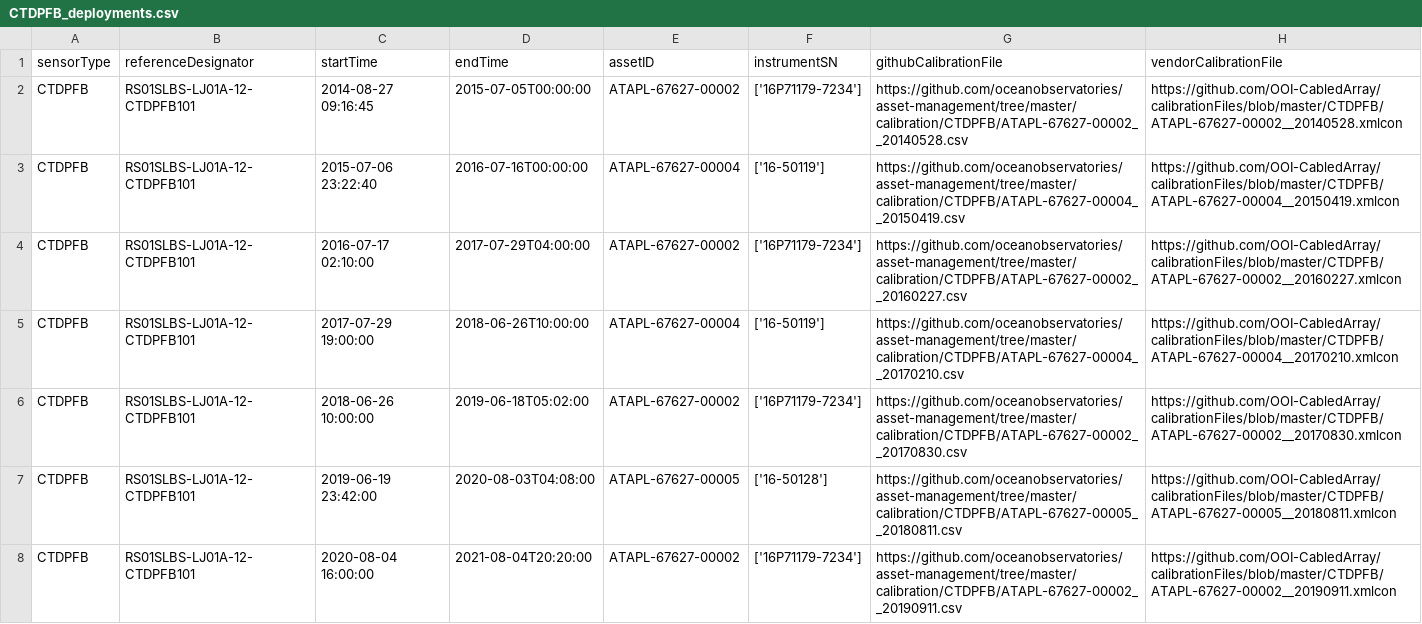
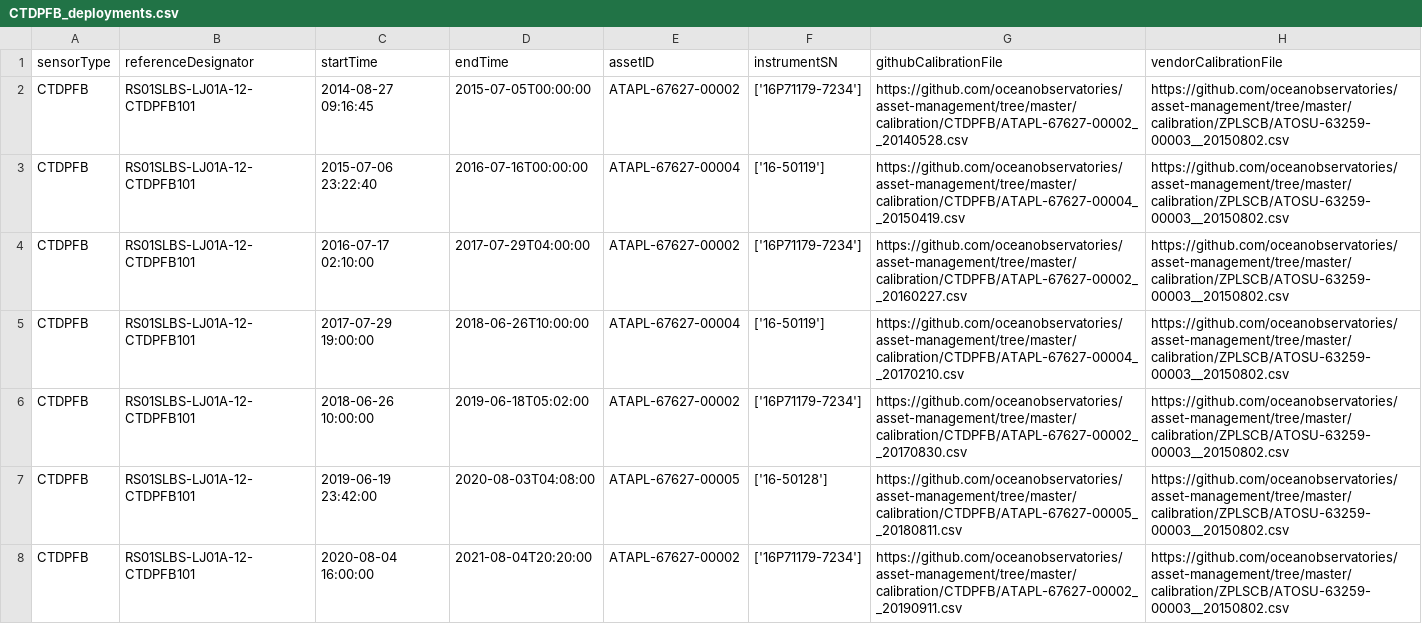
Before and after one commit to OOI-CabledArray/deployments, a CSV file: CTDPFB_deployments.csv, drawn as a sheet; only a part is shown; the diff covers the shown part only.

```diff
--- a/CTDPFB_deployments.csv
+++ b/CTDPFB_deployments.csv
@@ -1,8 +1,8 @@
 sensorType,referenceDesignator,startTime,endTime,assetID,instrumentSN,githubCalibrationFile,vendorCalibrationFile
-CTDPFB,RS01SLBS-LJ01A-12-CTDPFB101,2014-08-27 09:16:45,2015-07-05T00:00:00,ATAPL-67627-00002,"['16P71179-7234']",https://github.com/oceanobservatories/asset-management/tree/master/calibration/CTDPFB/ATAPL-67627-00002__20140528.csv,https://github.com/OOI-CabledArray/calibrationFiles/blob/master/CTDPFB/ATAPL-67627-00002__20140528.xmlcon
-CTDPFB,RS01SLBS-LJ01A-12-CTDPFB101,2015-07-06 23:22:40,2016-07-16T00:00:00,ATAPL-67627-00004,"['16-50119']",https://github.com/oceanobservatories/asset-management/tree/master/calibration/CTDPFB/ATAPL-67627-00004__20150419.csv,https://github.com/OOI-CabledArray/calibrationFiles/blob/master/CTDPFB/ATAPL-67627-00004__20150419.xmlcon
-CTDPFB,RS01SLBS-LJ01A-12-CTDPFB101,2016-07-17 02:10:00,2017-07-29T04:00:00,ATAPL-67627-00002,"['16P71179-7234']",https://github.com/oceanobservatories/asset-management/tree/master/calibration/CTDPFB/ATAPL-67627-00002__20160227.csv,https://github.com/OOI-CabledArray/calibrationFiles/blob/master/CTDPFB/ATAPL-67627-00002__20160227.xmlcon
-CTDPFB,RS01SLBS-LJ01A-12-CTDPFB101,2017-07-29 19:00:00,2018-06-26T10:00:00,ATAPL-67627-00004,"['16-50119']",https://github.com/oceanobservatories/asset-management/tree/master/calibration/CTDPFB/ATAPL-67627-00004__20170210.csv,https://github.com/OOI-CabledArray/calibrationFiles/blob/master/CTDPFB/ATAPL-67627-00004__20170210.xmlcon
-CTDPFB,RS01SLBS-LJ01A-12-CTDPFB101,2018-06-26 10:00:00,2019-06-18T05:02:00,ATAPL-67627-00002,"['16P71179-7234']",https://github.com/oceanobservatories/asset-management/tree/master/calibration/CTDPFB/ATAPL-67627-00002__20170830.csv,https://github.com/OOI-CabledArray/calibrationFiles/blob/master/CTDPFB/ATAPL-67627-00002__20170830.xmlcon
-CTDPFB,RS01SLBS-LJ01A-12-CTDPFB101,2019-06-19 23:42:00,2020-08-03T04:08:00,ATAPL-67627-00005,"['16-50128']",https://github.com/oceanobservatories/asset-management/tree/master/calibration/CTDPFB/ATAPL-67627-00005__20180811.csv,https://github.com/OOI-CabledArray/calibrationFiles/blob/master/CTDPFB/ATAPL-67627-00005__20180811.xmlcon
-CTDPFB,RS01SLBS-LJ01A-12-CTDPFB101,2020-08-04 16:00:00,2021-08-04T20:20:00,ATAPL-67627-00002,"['16P71179-7234']",https://github.com/oceanobservatories/asset-management/tree/master/calibration/CTDPFB/ATAPL-67627-00002__20190911.csv,https://github.com/OOI-CabledArray/calibrationFiles/blob/master/CTDPFB/ATAPL-67627-00002__20190911.xmlcon
+CTDPFB,RS01SLBS-LJ01A-12-CTDPFB101,2014-08-27 09:16:45,2015-07-05T00:00:00,ATAPL-67627-00002,"['16P71179-7234']",https://github.com/oceanobservatories/asset-management/tree/master/calibration/CTDPFB/ATAPL-67627-00002__20140528.csv,https://github.com/oceanobservatories/asset-management/tree/master/calibration/ZPLSCB/ATOSU-63259-00003__20150802.csv
+CTDPFB,RS01SLBS-LJ01A-12-CTDPFB101,2015-07-06 23:22:40,2016-07-16T00:00:00,ATAPL-67627-00004,"['16-50119']",https://github.com/oceanobservatories/asset-management/tree/master/calibration/CTDPFB/ATAPL-67627-00004__20150419.csv,https://github.com/oceanobservatories/asset-management/tree/master/calibration/ZPLSCB/ATOSU-63259-00003__20150802.csv
+CTDPFB,RS01SLBS-LJ01A-12-CTDPFB101,2016-07-17 02:10:00,2017-07-29T04:00:00,ATAPL-67627-00002,"['16P71179-7234']",https://github.com/oceanobservatories/asset-management/tree/master/calibration/CTDPFB/ATAPL-67627-00002__20160227.csv,https://github.com/oceanobservatories/asset-management/tree/master/calibration/ZPLSCB/ATOSU-63259-00003__20150802.csv
+CTDPFB,RS01SLBS-LJ01A-12-CTDPFB101,2017-07-29 19:00:00,2018-06-26T10:00:00,ATAPL-67627-00004,"['16-50119']",https://github.com/oceanobservatories/asset-management/tree/master/calibration/CTDPFB/ATAPL-67627-00004__20170210.csv,https://github.com/oceanobservatories/asset-management/tree/master/calibration/ZPLSCB/ATOSU-63259-00003__20150802.csv
+CTDPFB,RS01SLBS-LJ01A-12-CTDPFB101,2018-06-26 10:00:00,2019-06-18T05:02:00,ATAPL-67627-00002,"['16P71179-7234']",https://github.com/oceanobservatories/asset-management/tree/master/calibration/CTDPFB/ATAPL-67627-00002__20170830.csv,https://github.com/oceanobservatories/asset-management/tree/master/calibration/ZPLSCB/ATOSU-63259-00003__20150802.csv
+CTDPFB,RS01SLBS-LJ01A-12-CTDPFB101,2019-06-19 23:42:00,2020-08-03T04:08:00,ATAPL-67627-00005,"['16-50128']",https://github.com/oceanobservatories/asset-management/tree/master/calibration/CTDPFB/ATAPL-67627-00005__20180811.csv,https://github.com/oceanobservatories/asset-management/tree/master/calibration/ZPLSCB/ATOSU-63259-00003__20150802.csv
+CTDPFB,RS01SLBS-LJ01A-12-CTDPFB101,2020-08-04 16:00:00,2021-08-04T20:20:00,ATAPL-67627-00002,"['16P71179-7234']",https://github.com/oceanobservatories/asset-management/tree/master/calibration/CTDPFB/ATAPL-67627-00002__20190911.csv,https://github.com/oceanobservatories/asset-management/tree/master/calibration/ZPLSCB/ATOSU-63259-00003__20150802.csv
```
Also changed, not shown: 6 added rows and 22 edited cells elsewhere in this file, CTDPFA_deployments.csv, DOSTAD_deployments.csv, 39 other files.
